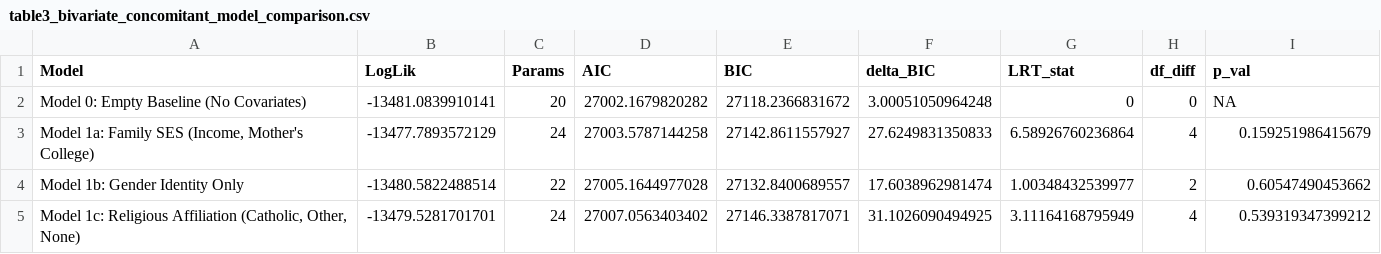
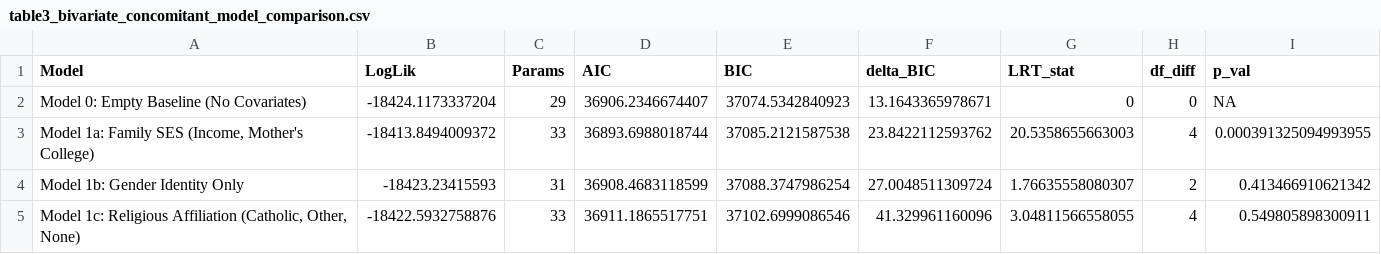
Before and after one commit to olizardo/predicting-degree-trajectories-NetHealth, a CSV file: output/tables/table3_bivariate_concomitant_model_comparison.csv, drawn as a sheet; only a part is shown; the diff covers the shown part only.

```diff
--- a/output/tables/table3_bivariate_concomitant_model_comparison.csv
+++ b/output/tables/table3_bivariate_concomitant_model_comparison.csv
@@ -1,5 +1,5 @@
 "Model","LogLik","Params","AIC","BIC","delta_BIC","LRT_stat","df_diff","p_val"
-"Model 0: Empty Baseline (No Covariates)",-13481.0839910141,20,27002.1679820282,27118.2366831672,3.00051050964248,0,0,NA
-"Model 1a: Family SES (Income, Mother's College)",-13477.7893572129,24,27003.5787144258,27142.8611557927,27.6249831350833,6.58926760236864,4,0.159251986415679
-"Model 1b: Gender Identity Only",-13480.5822488514,22,27005.1644977028,27132.8400689557,17.6038962981474,1.00348432539977,2,0.60547490453662
-"Model 1c: Religious Affiliation (Catholic, Other, None)",-13479.5281701701,24,27007.0563403402,27146.3387817071,31.1026090494925,3.11164168795949,4,0.539319347399212
+"Model 0: Empty Baseline (No Covariates)",-18424.1173337204,29,36906.2346674407,37074.5342840923,13.1643365978671,0,0,NA
+"Model 1a: Family SES (Income, Mother's College)",-18413.8494009372,33,36893.6988018744,37085.2121587538,23.8422112593762,20.5358655663003,4,0.000391325094993955
+"Model 1b: Gender Identity Only",-18423.23415593,31,36908.4683118599,37088.3747986254,27.0048511309724,1.76635558080307,2,0.413466910621342
+"Model 1c: Religious Affiliation (Catholic, Other, None)",-18422.5932758876,33,36911.1865517751,37102.6999086546,41.329961160096,3.04811566558055,4,0.549805898300911
```
Also changed, not shown: 49 edited cells elsewhere in this file, output/tables/table1_bivariate_trajectory_means.csv, output/tables/table2_bivariate_model_selection.csv, 10 other files.
